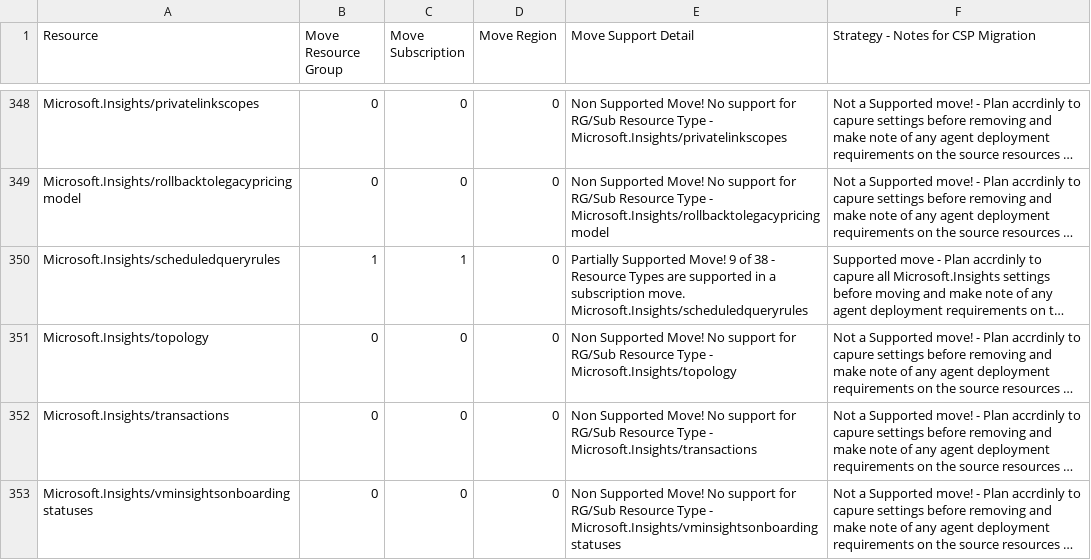
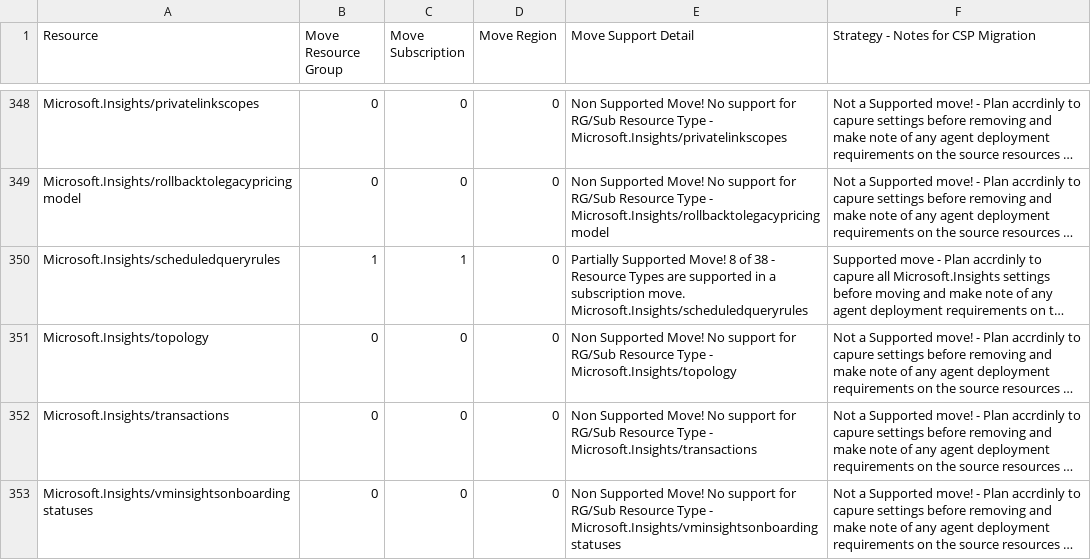
Before and after one commit to techwisejf/resource-capabilities-SCJF, a CSV file: CMST-FullMoveSupportMaster-Region.csv, drawn as a sheet; only a part is shown, gaps mark what is left out; long unchanged cells end in …; the diff covers the shown part only; the diff names each change by its address in the sheet, - before the commit and + after, or states it on an @@ line.

Commit message:
Update CMST-FullMoveSupportMaster-Region.csv Microsoft Insights update 8 of 38
Microsoft Insights update 8 of 38

```diff
--- a/CMST-FullMoveSupportMaster-Region.csv
+++ b/CMST-FullMoveSupportMaster-Region.csv
-E350 (Move Support Detail): …Supported Move! 9 of 38…
+E350 (Move Support Detail): …Supported Move! 8 of 38…
```
Also changed, not shown: 11 edited cells elsewhere in this file.
